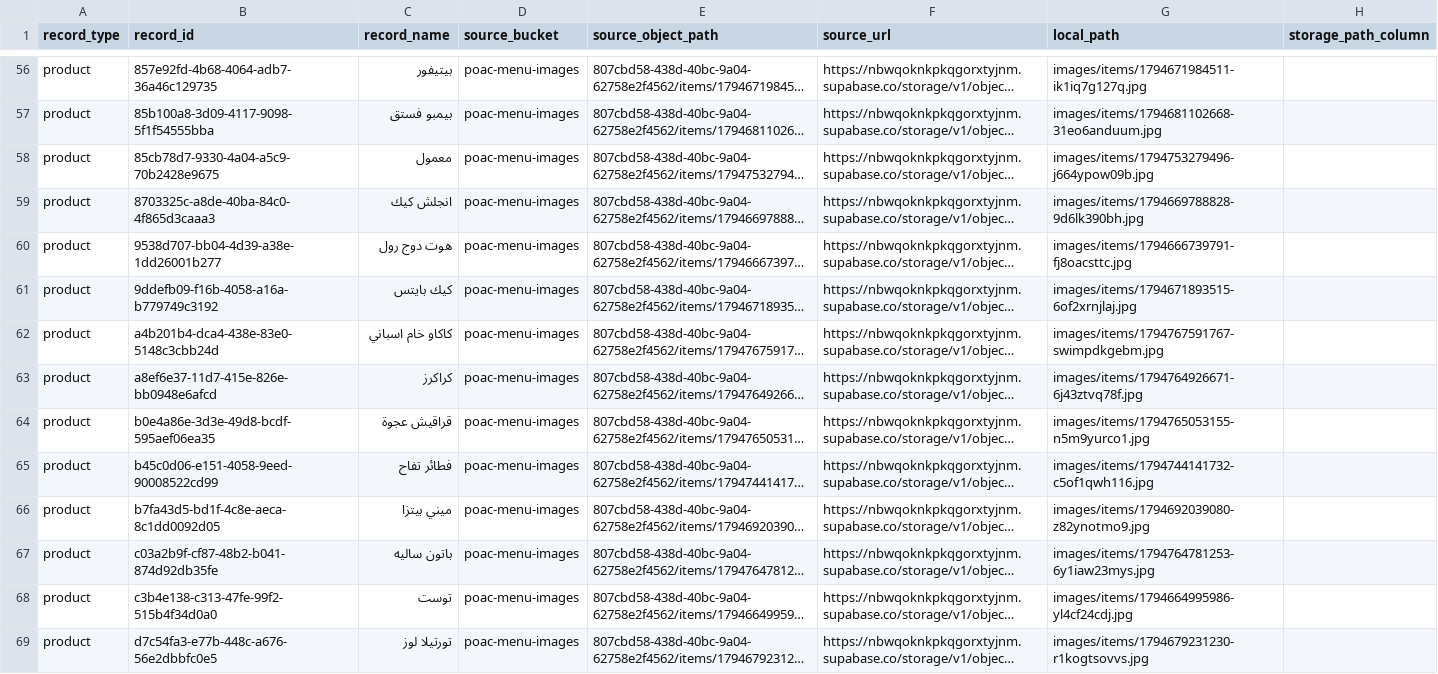
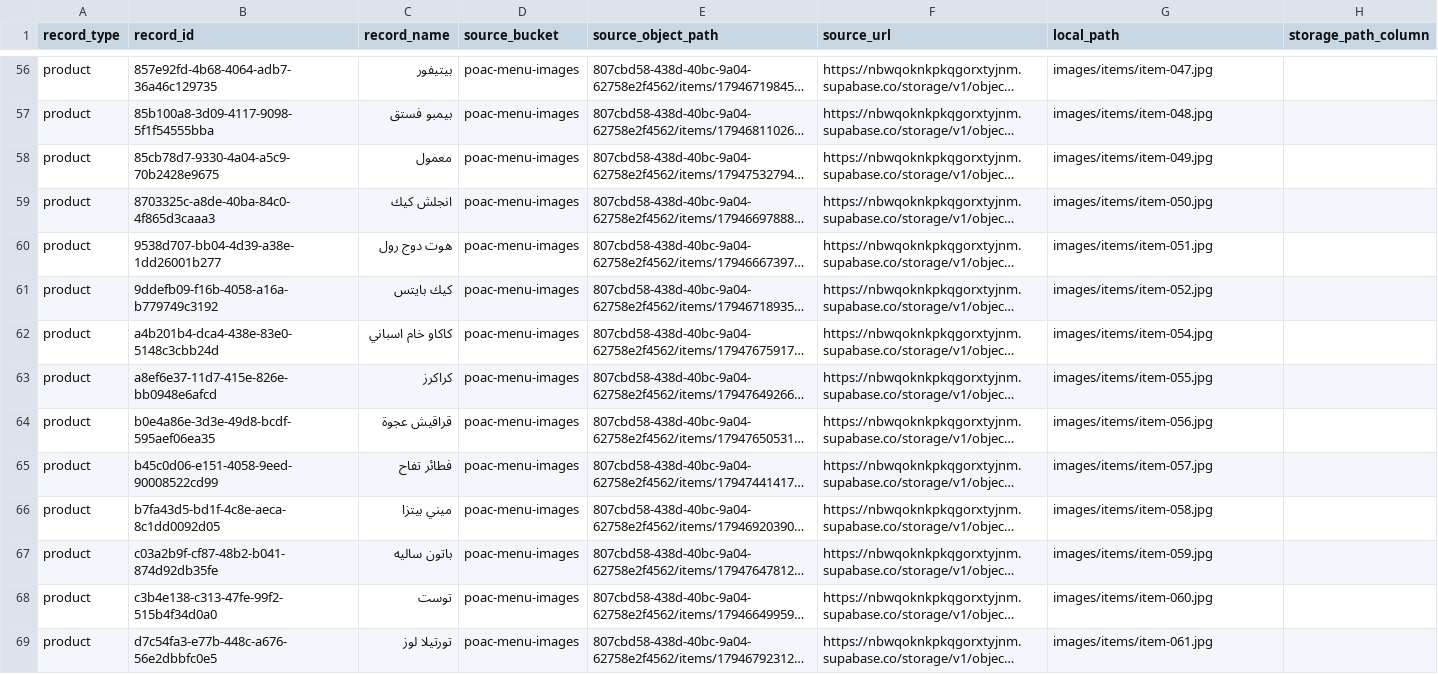
Before and after one commit to P-O-A-C/dina-static-migration, a CSV file: data/asset-usage.csv, drawn as a sheet; only a part is shown, gaps mark what is left out; long unchanged cells end in …; the diff covers the shown part only; the diff names each change by its address in the sheet, - before the commit and + after, or states it on an @@ line.

```diff
--- a/data/asset-usage.csv
+++ b/data/asset-usage.csv
-G56 (local_path): images/items/1794671984511-ik1iq7g127q.jpg
+G56 (local_path): images/items/item-047.jpg
-G57 (local_path): images/items/1794681102668-31eo6anduum.jpg
+G57 (local_path): images/items/item-048.jpg
-G58 (local_path): images/items/1794753279496-j664ypow09b.jpg
+G58 (local_path): images/items/item-049.jpg
-G59 (local_path): images/items/1794669788828-9d6lk390bh.jpg
+G59 (local_path): images/items/item-050.jpg
-G60 (local_path): images/items/1794666739791-fj8oacsttc.jpg
+G60 (local_path): images/items/item-051.jpg
-G61 (local_path): images/items/1794671893515-6of2xrnjlaj.jpg
+G61 (local_path): images/items/item-052.jpg
-G62 (local_path): images/items/1794767591767-swimpdkgebm.jpg
+G62 (local_path): images/items/item-054.jpg
-G63 (local_path): images/items/1794764926671-6j43ztvq78f.jpg
+G63 (local_path): images/items/item-055.jpg
-G64 (local_path): images/items/1794765053155-n5m9yurco1.jpg
+G64 (local_path): images/items/item-056.jpg
-G65 (local_path): images/items/1794744141732-c5of1qwh116.jpg
+G65 (local_path): images/items/item-057.jpg
-G66 (local_path): images/items/1794692039080-z82ynotmo9.jpg
+G66 (local_path): images/items/item-058.jpg
-G67 (local_path): images/items/1794764781253-6y1iaw23mys.jpg
+G67 (local_path): images/items/item-059.jpg
-G68 (local_path): images/items/1794664995986-yl4cf24cdj.jpg
+G68 (local_path): images/items/item-060.jpg
-G69 (local_path): images/items/1794679231230-r1kogtsovvs.jpg
+G69 (local_path): images/items/item-061.jpg
```
Also changed, not shown: 78 edited cells elsewhere in this file, data/asset-manifest.csv, 4 other files.
